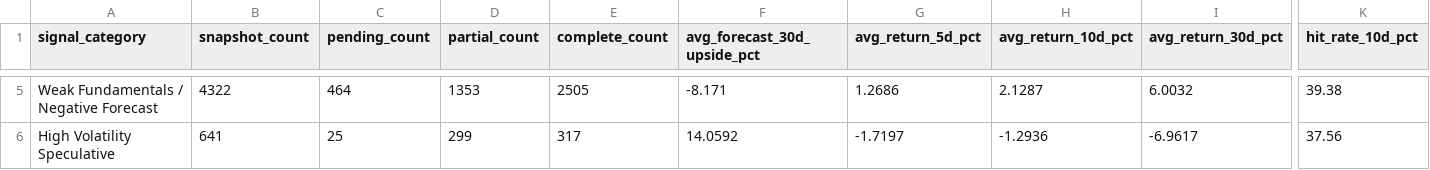
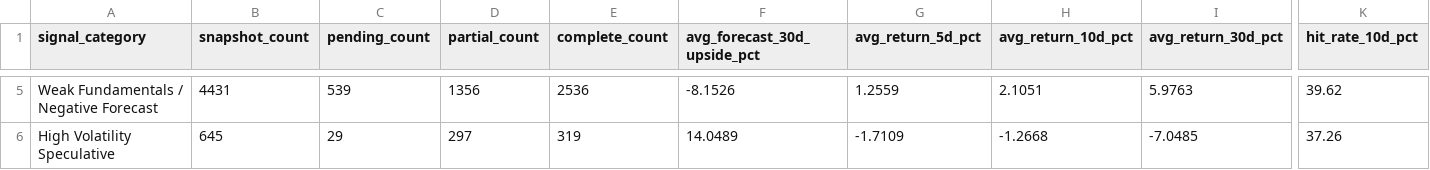
Before and after one commit to nikhilnandi19/marketpulse-web, a CSV file: public/data/marketpulse_signal_performance_summary.csv, drawn as a sheet; only a part is shown, gaps mark what is left out; the diff covers the shown part only; the diff names each change by its address in the sheet, - before the commit and + after, or states it on an @@ line.

```diff
--- a/public/data/marketpulse_signal_performance_summary.csv
+++ b/public/data/marketpulse_signal_performance_summary.csv
-B5 (snapshot_count): 4322
+B5 (snapshot_count): 4431
-C5 (pending_count): 464
+C5 (pending_count): 539
-D5 (partial_count): 1353
+D5 (partial_count): 1356
-E5 (complete_count): 2505
+E5 (complete_count): 2536
-F5 (avg_forecast_30d_upside_pct): -8.171
+F5 (avg_forecast_30d_upside_pct): -8.1526
-G5 (avg_return_5d_pct): 1.2686
+G5 (avg_return_5d_pct): 1.2559
-H5 (avg_return_10d_pct): 2.1287
+H5 (avg_return_10d_pct): 2.1051
-I5 (avg_return_30d_pct): 6.0032
+I5 (avg_return_30d_pct): 5.9763
-K5 (hit_rate_10d_pct): 39.38
+K5 (hit_rate_10d_pct): 39.62
-B6 (snapshot_count): 641
+B6 (snapshot_count): 645
-C6 (pending_count): 25
+C6 (pending_count): 29
-D6 (partial_count): 299
+D6 (partial_count): 297
-E6 (complete_count): 317
+E6 (complete_count): 319
-F6 (avg_forecast_30d_upside_pct): 14.0592
+F6 (avg_forecast_30d_upside_pct): 14.0489
-G6 (avg_return_5d_pct): -1.7197
+G6 (avg_return_5d_pct): -1.7109
-H6 (avg_return_10d_pct): -1.2936
+H6 (avg_return_10d_pct): -1.2668
-I6 (avg_return_30d_pct): -6.9617
+I6 (avg_return_30d_pct): -7.0485
-K6 (hit_rate_10d_pct): 37.56
+K6 (hit_rate_10d_pct): 37.26
```
Also changed, not shown: 35 edited cells elsewhere in this file, public/data/marketpulse_dashboard_company_summary.csv, public/data/marketpulse_dashboard_kpis.csv, 7 other files.
